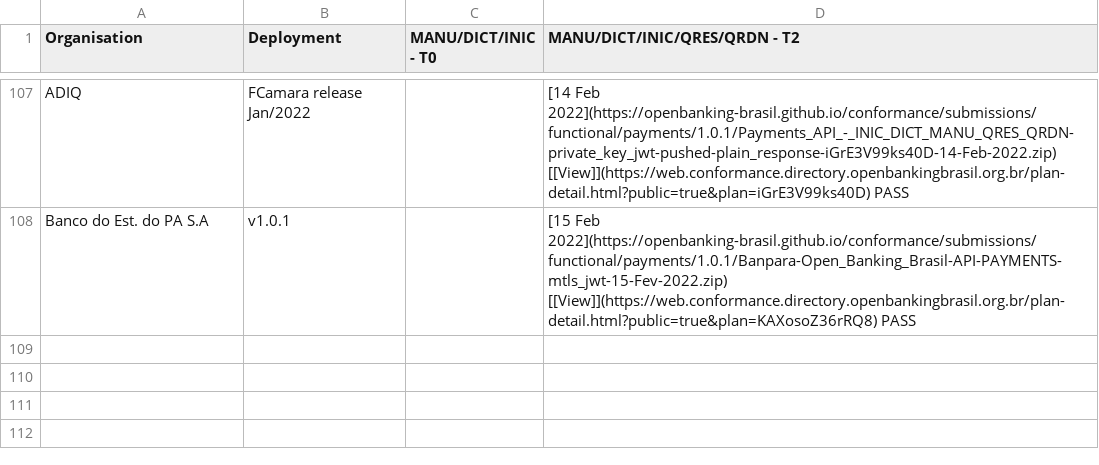
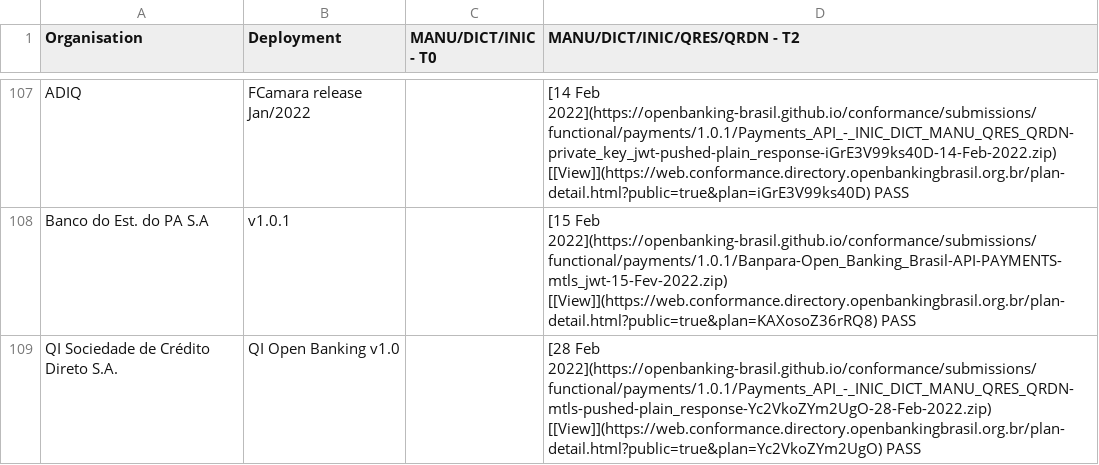
Before and after one commit to milad-raidiam/conformance, a CSV file: phase3-data.csv, drawn as a sheet; only a part is shown, gaps mark what is left out.

Commit message:
QI payments c3 6185

```diff
--- a/phase3-data.csv
+++ b/phase3-data.csv
@@ -108 +108,2 @@ ADIQ,FCamara release Jan/2022,,[14 Feb 2022](https://openbanking-brasil.github.i
 Banco do Est. do PA S.A,v1.0.1,,[15 Feb 2022](https://openbanking-brasil.github.io/conformance/submissions/functional/payments/1.0.1/Banpara-Open_Banking_Brasil-API-PAYMENTS-mtls_jwt-15-Fev-2022.zip) [[View]](https://web.conformance.directory.openbankingbrasil.org.br/plan-detail.html?public=true&plan=KAXosoZ36rRQ8)   PASS
+QI Sociedade de Crédito Direto S.A.,QI Open Banking v1.0,,[28 Feb 2022](https://openbanking-brasil.github.io/conformance/submissions/functional/payments/1.0.1/Payments_API_-_INIC_DICT_MANU_QRES_QRDN-mtls-pushed-plain_response-Yc2VkoZYm2UgO-28-Feb-2022.zip) [[View]](https://web.conformance.directory.openbankingbrasil.org.br/plan-detail.html?public=true&plan=Yc2VkoZYm2UgO)   PASS
```
Also changed, not shown: 3 other files.
